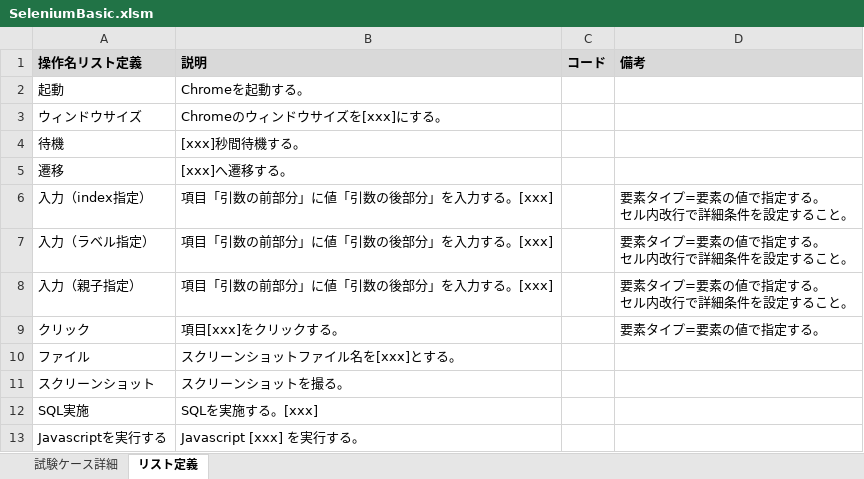
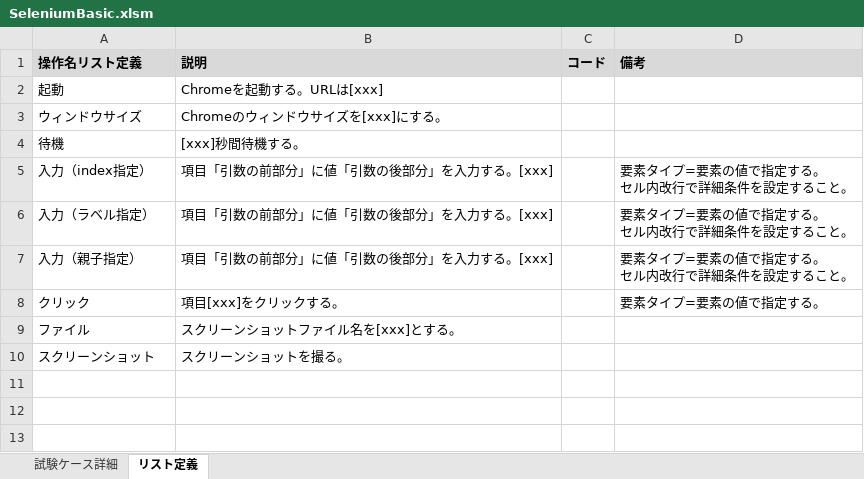
Before and after one commit to ryonpi/HenachokoSilly, an Excel workbook: VBA/ExcelVBA/bin/SeleniumBasic.xlsm, sheet リスト定義, drawn as a sheet; values as stored, in another font and other column widths than the file's, no borders; charts and pictures not drawn; the diff names each change by its address in the sheet, - before the commit and + after, or states it on an @@ line.

Commit message:
Selenium試験シナリオを修正

```diff
--- a/VBA/ExcelVBA/bin/SeleniumBasic.xlsm (sheet リスト定義)
+++ b/VBA/ExcelVBA/bin/SeleniumBasic.xlsm (sheet リスト定義)
-B2 (説明): Chromeを起動する。
+B2 (説明): Chromeを起動する。URLは[xxx]
-row 5: 遷移 | [xxx]へ遷移する。
-row 12: SQL実施 | SQLを実施する。[xxx]
-row 13: Javascriptを実行する | Javascript [xxx] を実行する。
```
Also changed, not shown: sheet 試験ケース詳細, hidden cells, charts or pictures.
